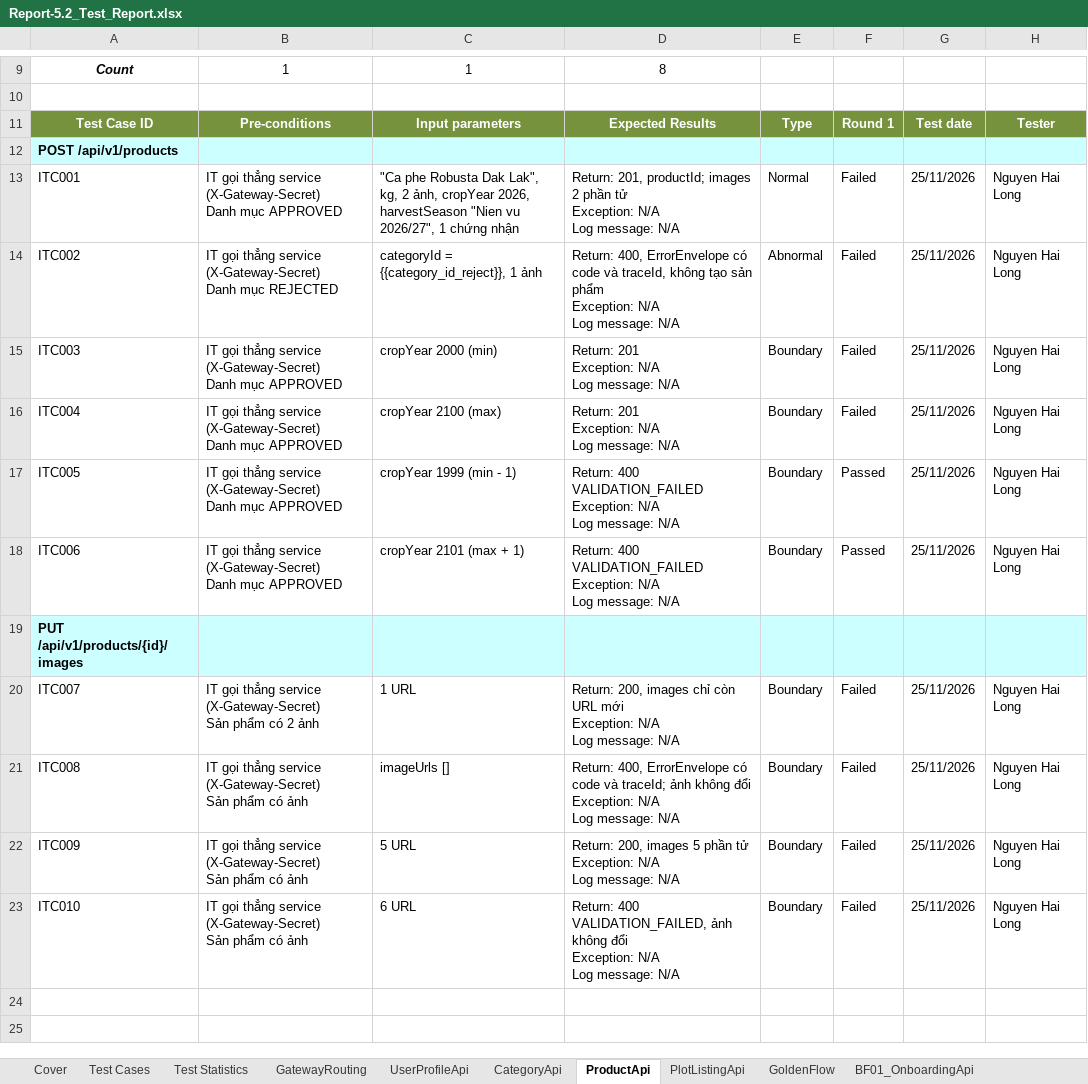
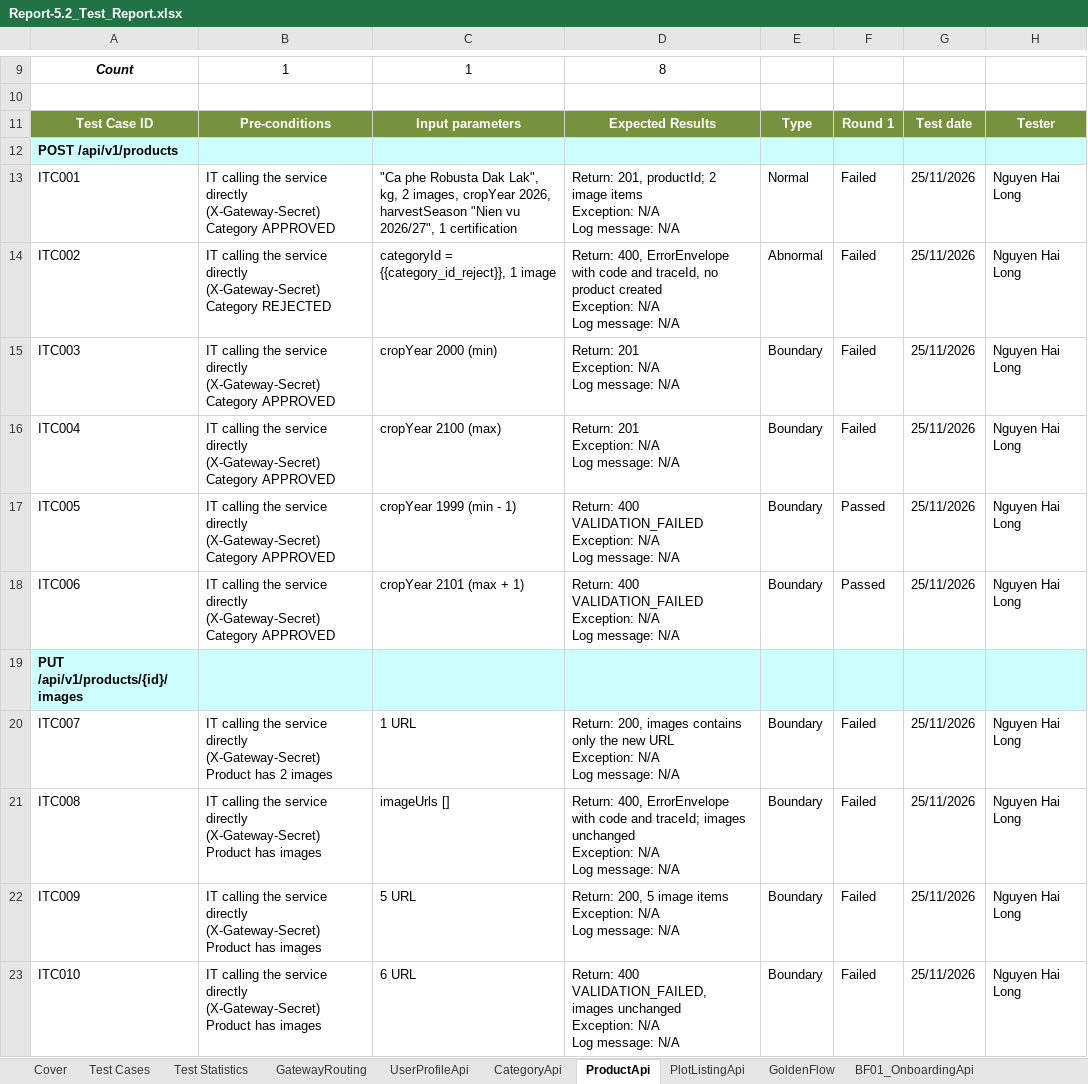
Before and after one commit to redavocado-labs/AgriContract, an Excel workbook: docs/reports/Report-5.2_Test_Report.xlsx, sheet ProductApi, drawn as a sheet; only a part is shown, gaps mark what is left out; values as stored, in another font and other column widths than the file's, no borders; ↵ is a line break in a cell; the diff names each change by its address in the sheet, - before the commit and + after, or states it on an @@ line.

```diff
--- a/docs/reports/Report-5.2_Test_Report.xlsx (sheet ProductApi)
+++ b/docs/reports/Report-5.2_Test_Report.xlsx (sheet ProductApi)
-B13: IT gọi thẳng service (X-Gateway-Secret) ↵ Danh mục APPROVED
+B13: IT calling the service directly (X-Gateway-Secret) ↵ Category APPROVED
-C13: …kg, 2 ảnh, cropYear 2026, harvestSeason "Nien vu 2026/27", 1 chứng nhận
+C13: …kg, 2 images, cropYear 2026, harvestSeason "Nien vu 2026/27", 1 certification
-D13: …201, productId; images 2 phần tử ↵ Exception: N/A…
+D13: …201, productId; 2 image items ↵ Exception: N/A…
-B14: IT gọi thẳng service (X-Gateway-Secret) ↵ Danh mục REJECTED
+B14: IT calling the service directly (X-Gateway-Secret) ↵ Category REJECTED
-C14: categoryId = {{category_id_reject}}, 1 ảnh
+C14: categoryId = {{category_id_reject}}, 1 image
-D14: …400, ErrorEnvelope có code và traceId, không tạo sản phẩm ↵ Exception: N/A…
+D14: …400, ErrorEnvelope with code and traceId, no product created ↵ Exception: N/A…
-B15:B18: IT gọi thẳng service (X-Gateway-Secret) ↵ Danh mục APPROVED
+B15:B18: IT calling the service directly (X-Gateway-Secret) ↵ Category APPROVED
-B20: IT gọi thẳng service (X-Gateway-Secret) ↵ Sản phẩm có 2 ảnh
+B20: IT calling the service directly (X-Gateway-Secret) ↵ Product has 2 images
-D20: …200, images chỉ còn URL mới ↵ Exception: N/A…
+D20: …200, images contains only the new URL ↵ Exception: N/A…
-B21:B23: IT gọi thẳng service (X-Gateway-Secret) ↵ Sản phẩm có ảnh
+B21:B23: IT calling the service directly (X-Gateway-Secret) ↵ Product has images
-D21: …400, ErrorEnvelope có code và traceId; ảnh không đổi ↵ Exception: N/A…
+D21: …400, ErrorEnvelope with code and traceId; images unchanged ↵ Exception: N/A…
-D22: Return: 200, images 5 phần tử ↵ Exception: N/A…
+D22: Return: 200, 5 image items ↵ Exception: N/A…
-D23: …400 VALIDATION_FAILED, ảnh không đổi ↵ Exception: N/A…
+D23: …400 VALIDATION_FAILED, images unchanged ↵ Exception: N/A…
```
Also changed, not shown: sheet BF04_MilestoneApi, sheet SecurityApi, sheet PlotListingApi, sheet BF03_SigningApi, sheet Test Cases, sheet CategoryApi, 10 more sheets, charts or pictures, 2 other files.
